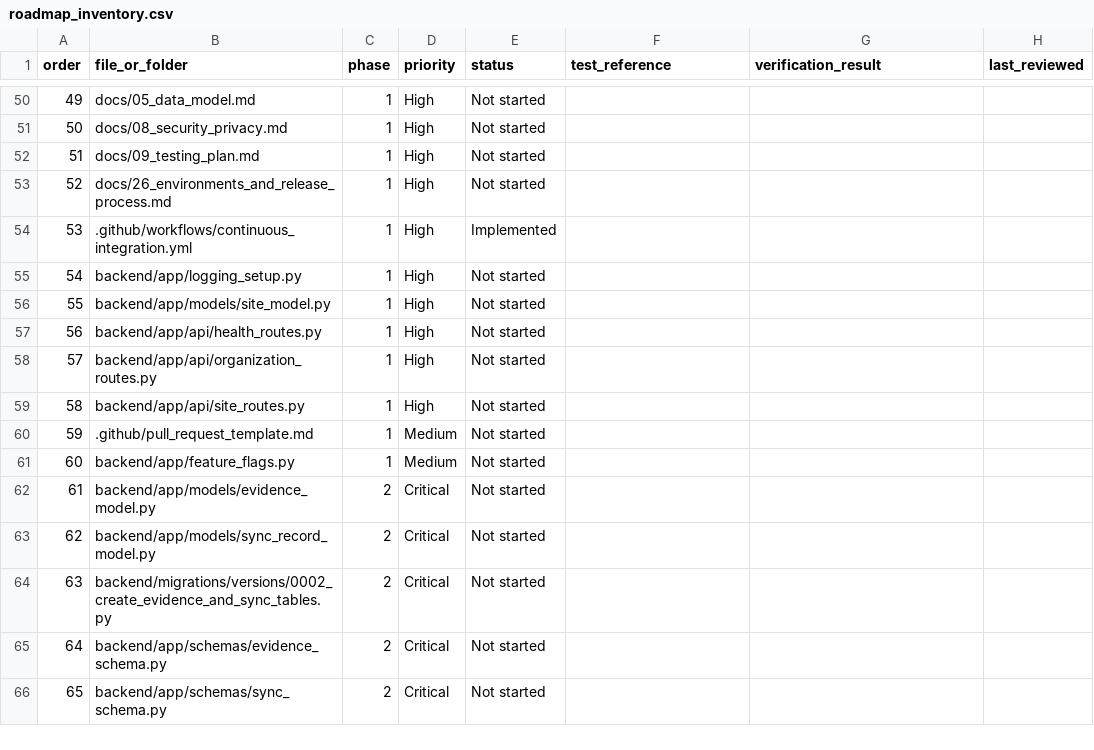
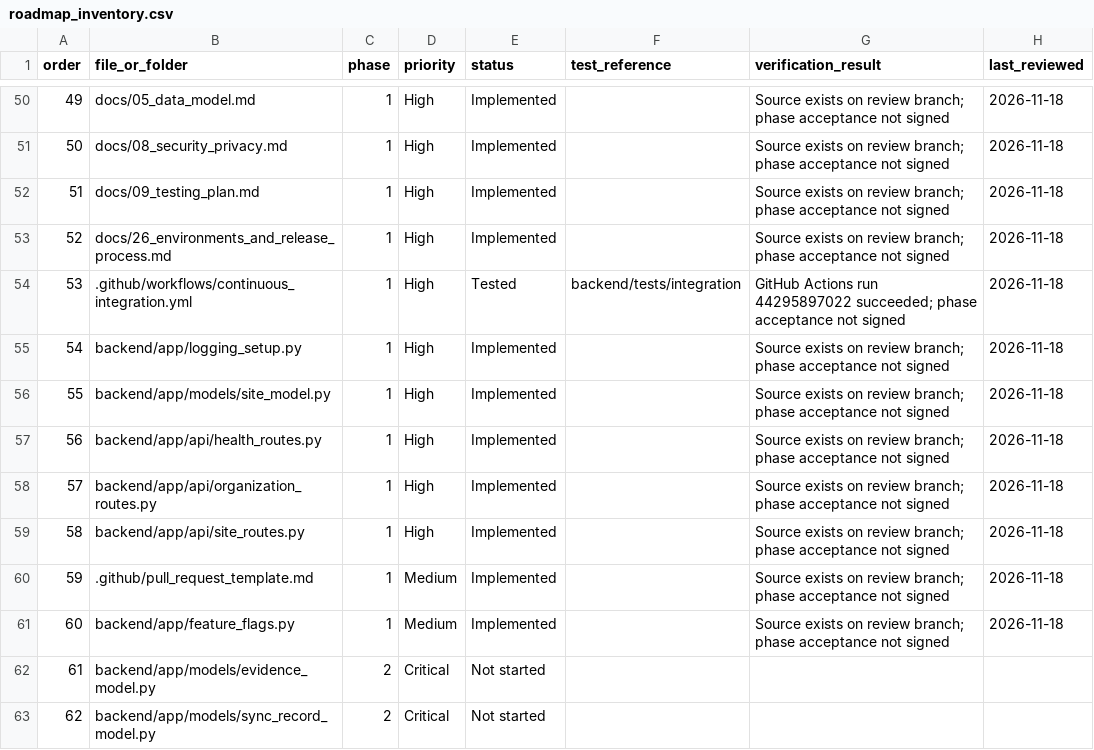
Before and after one commit to sroy92680-stack/SitePay-Agent, a CSV file: docs/requirements/roadmap_inventory.csv, drawn as a sheet; only a part is shown, gaps mark what is left out; the shorter side is filled out with more unchanged rows; the diff covers the shown part only.

Commit message:
docs(traceability): mark tested Phase 1 backend work and record CI evidence

```diff
--- a/docs/requirements/roadmap_inventory.csv
+++ b/docs/requirements/roadmap_inventory.csv
@@ -50,12 +50,12 @@ order,file_or_folder,phase,priority,status,test_reference,verification_result,la
-49,"docs/05_data_model.md",1,High,Not started,,,
-50,"docs/08_security_privacy.md",1,High,Not started,,,
-51,"docs/09_testing_plan.md",1,High,Not started,,,
-52,"docs/26_environments_and_release_process.md",1,High,Not started,,,
-53,".github/workflows/continuous_integration.yml",1,High,Implemented,,,
-54,"backend/app/logging_setup.py",1,High,Not started,,,
-55,"backend/app/models/site_model.py",1,High,Not started,,,
-56,"backend/app/api/health_routes.py",1,High,Not started,,,
-57,"backend/app/api/organization_routes.py",1,High,Not started,,,
-58,"backend/app/api/site_routes.py",1,High,Not started,,,
-59,".github/pull_request_template.md",1,Medium,Not started,,,
-60,"backend/app/feature_flags.py",1,Medium,Not started,,,
+49,docs/05_data_model.md,1,High,Implemented,,Source exists on review branch; phase acceptance not signed,2026-11-18
+50,docs/08_security_privacy.md,1,High,Implemented,,Source exists on review branch; phase acceptance not signed,2026-11-18
+51,docs/09_testing_plan.md,1,High,Implemented,,Source exists on review branch; phase acceptance not signed,2026-11-18
+52,docs/26_environments_and_release_process.md,1,High,Implemented,,Source exists on review branch; phase acceptance not signed,2026-11-18
+53,.github/workflows/continuous_integration.yml,1,High,Tested,backend/tests/integration,GitHub Actions run 44295897022 succeeded; phase acceptance not signed,2026-11-18
+54,backend/app/logging_setup.py,1,High,Implemented,,Source exists on review branch; phase acceptance not signed,2026-11-18
+55,backend/app/models/site_model.py,1,High,Implemented,,Source exists on review branch; phase acceptance not signed,2026-11-18
+56,backend/app/api/health_routes.py,1,High,Implemented,,Source exists on review branch; phase acceptance not signed,2026-11-18
+57,backend/app/api/organization_routes.py,1,High,Implemented,,Source exists on review branch; phase acceptance not signed,2026-11-18
+58,backend/app/api/site_routes.py,1,High,Implemented,,Source exists on review branch; phase acceptance not signed,2026-11-18
+59,.github/pull_request_template.md,1,Medium,Implemented,,Source exists on review branch; phase acceptance not signed,2026-11-18
+60,backend/app/feature_flags.py,1,Medium,Implemented,,Source exists on review branch; phase acceptance not signed,2026-11-18
```
Also changed, not shown: 82 edited cells elsewhere in this file, docs/requirements/functional_requirements.csv, 2 other files.
